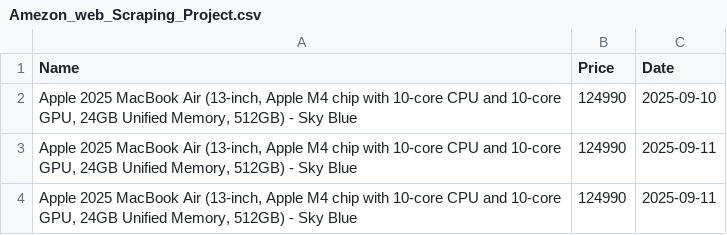
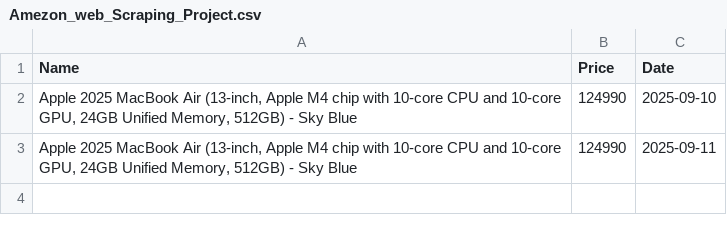
Before and after one commit to SAHFEERULWASIHF/Amazon-Price-Tracker-Fully-Automated-with-Email-Alerts, a CSV file: amezonWebScrapping/Amezon_web_Scraping_Project.csv, drawn as a sheet; the diff names each change by its address in the sheet, - before the commit and + after, or states it on an @@ line.

Commit message:
Update Amezon_web_Scraping_Project.csv

```diff
--- a/amezonWebScrapping/Amezon_web_Scraping_Project.csv
+++ b/amezonWebScrapping/Amezon_web_Scraping_Project.csv
-row 4: Apple 2025 MacBook Air (13-inch, Apple M4 chip with 10-core CPU and 10-core GPU, 24GB Unified Memory, 512GB) - Sky Blue | 124990 | 2025-09-11
```
